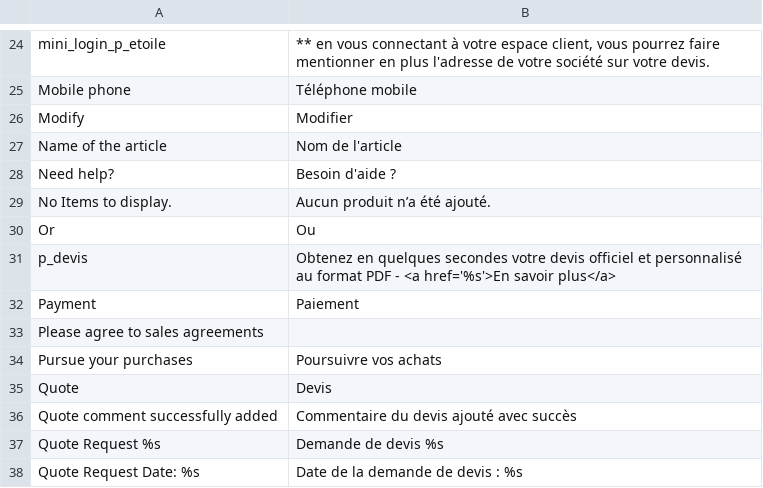
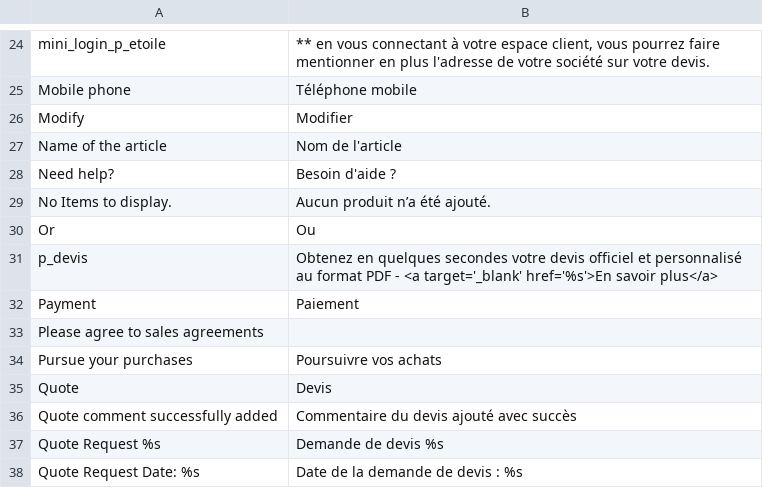
Before and after one commit to fvaron/Prmt, a CSV file: app/design/frontend/prome/default/locale/fr_FR/translate.csv, drawn as a sheet; only a part is shown, gaps mark what is left out.

```diff
--- a/app/design/frontend/prome/default/locale/fr_FR/translate.csv
+++ b/app/design/frontend/prome/default/locale/fr_FR/translate.csv
@@ -30,3 +30,3 @@
 "Or","Ou"
-"p_devis","Obtenez en quelques secondes votre devis officiel et personnalisé au format PDF - <a href='%s'>En savoir plus</a>"
+"p_devis","Obtenez en quelques secondes votre devis officiel et personnalisé au format PDF - <a target='_blank' href='%s'>En savoir plus</a>"
 "Payment","Paiement"
```
Also changed, not shown: 3 other files.
